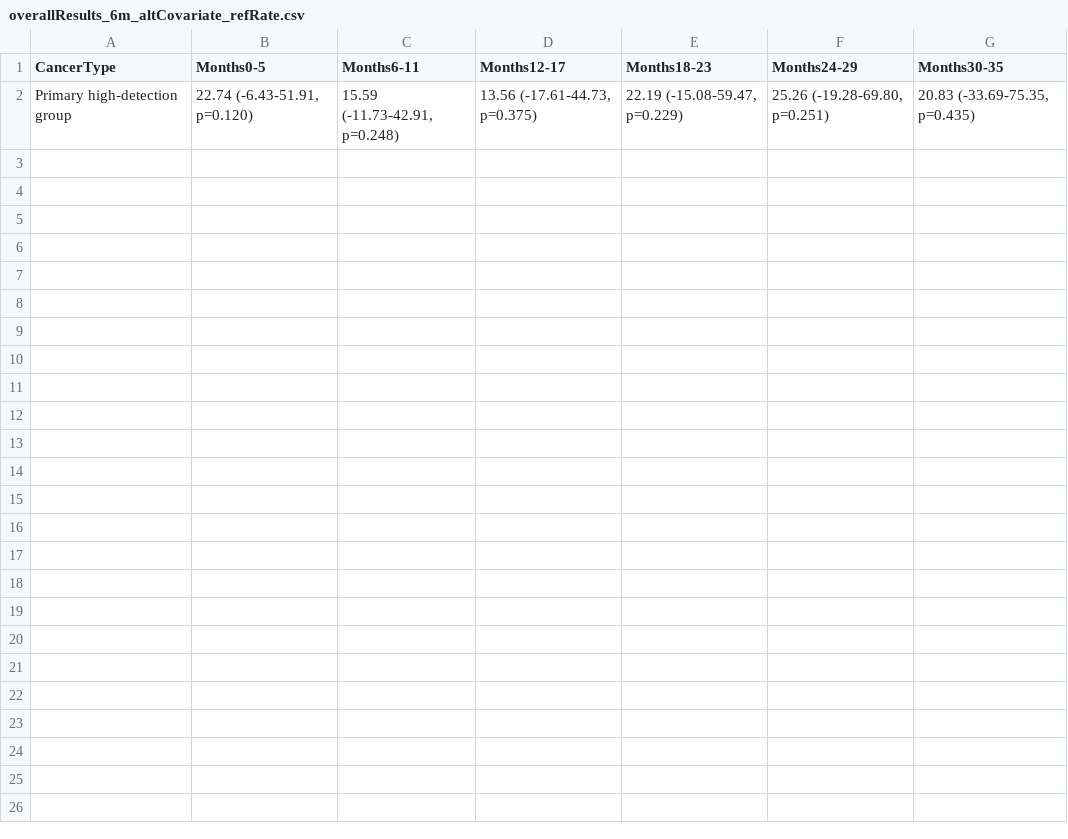
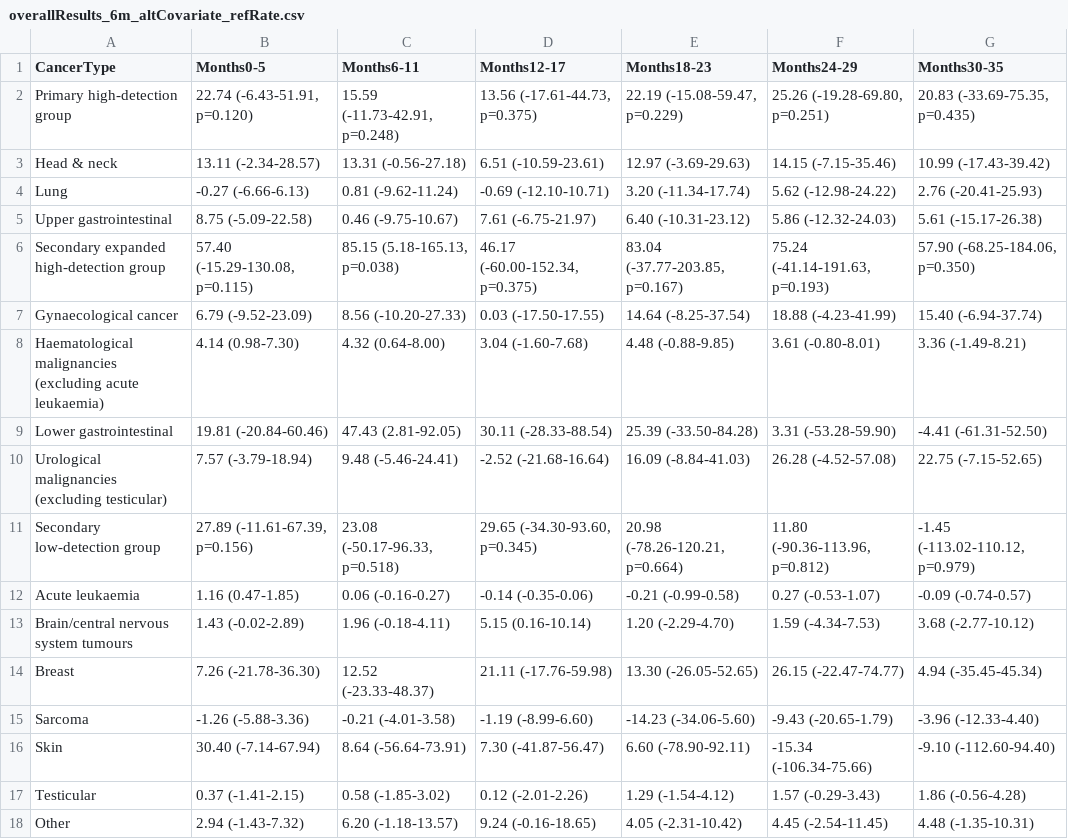
Before and after one commit to RANDCorporation/mced-spillover-2025, a CSV file: data/results/overallResults_6m_altCovariate_refRate.csv, drawn as a sheet; the diff names each change by its address in the sheet, - before the commit and + after, or states it on an @@ line.

```diff
--- a/data/results/overallResults_6m_altCovariate_refRate.csv
+++ b/data/results/overallResults_6m_altCovariate_refRate.csv
+row 3: Head & neck | 13.11 (-2.34-28.57) | 13.31 (-0.56-27.18) | 6.51 (-10.59-23.61) | 12.97 (-3.69-29.63) | 14.15 (-7.15-35.46) | 10.99 (-17.43-39.42)
+row 4: Lung | -0.27 (-6.66-6.13) | 0.81 (-9.62-11.24) | -0.69 (-12.10-10.71) | 3.20 (-11.34-17.74) | 5.62 (-12.98-24.22) | 2.76 (-20.41-25.93)
+row 5: Upper gastrointestinal | 8.75 (-5.09-22.58) | 0.46 (-9.75-10.67) | 7.61 (-6.75-21.97) | 6.40 (-10.31-23.12) | 5.86 (-12.32-24.03) | 5.61 (-15.17-26.38)
+row 6: Secondary expanded high-detection group | 57.40 (-15.29-130.08, p=0.115) | 85.15 (5.18-165.13, p=0.038) | 46.17 (-60.00-152.34, p=0.375) | 83.04 (-37.77-203.85, p=0.167) | 75.24 (-41.14-191.63, p=0.193) | 57.90 (-68.25-184.06, p=0.350)
+row 7: Gynaecological cancer | 6.79 (-9.52-23.09) | 8.56 (-10.20-27.33) | 0.03 (-17.50-17.55) | 14.64 (-8.25-37.54) | 18.88 (-4.23-41.99) | 15.40 (-6.94-37.74)
+row 8: Haematological malignancies (excluding acute leukaemia) | 4.14 (0.98-7.30) | 4.32 (0.64-8.00) | 3.04 (-1.60-7.68) | 4.48 (-0.88-9.85) | 3.61 (-0.80-8.01) | 3.36 (-1.49-8.21)
+row 9: Lower gastrointestinal | 19.81 (-20.84-60.46) | 47.43 (2.81-92.05) | 30.11 (-28.33-88.54) | 25.39 (-33.50-84.28) | 3.31 (-53.28-59.90) | -4.41 (-61.31-52.50)
+row 10: Urological malignancies (excluding testicular) | 7.57 (-3.79-18.94) | 9.48 (-5.46-24.41) | -2.52 (-21.68-16.64) | 16.09 (-8.84-41.03) | 26.28 (-4.52-57.08) | 22.75 (-7.15-52.65)
+row 11: Secondary low-detection group | 27.89 (-11.61-67.39, p=0.156) | 23.08 (-50.17-96.33, p=0.518) | 29.65 (-34.30-93.60, p=0.345) | 20.98 (-78.26-120.21, p=0.664) | 11.80 (-90.36-113.96, p=0.812) | -1.45 (-113.02-110.12, p=0.979)
+row 12: Acute leukaemia | 1.16 (0.47-1.85) | 0.06 (-0.16-0.27) | -0.14 (-0.35-0.06) | -0.21 (-0.99-0.58) | 0.27 (-0.53-1.07) | -0.09 (-0.74-0.57)
+row 13: Brain/central nervous system tumours | 1.43 (-0.02-2.89) | 1.96 (-0.18-4.11) | 5.15 (0.16-10.14) | 1.20 (-2.29-4.70) | 1.59 (-4.34-7.53) | 3.68 (-2.77-10.12)
+row 14: Breast | 7.26 (-21.78-36.30) | 12.52 (-23.33-48.37) | 21.11 (-17.76-59.98) | 13.30 (-26.05-52.65) | 26.15 (-22.47-74.77) | 4.94 (-35.45-45.34)
+row 15: Sarcoma | -1.26 (-5.88-3.36) | -0.21 (-4.01-3.58) | -1.19 (-8.99-6.60) | -14.23 (-34.06-5.60) | -9.43 (-20.65-1.79) | -3.96 (-12.33-4.40)
+row 16: Skin | 30.40 (-7.14-67.94) | 8.64 (-56.64-73.91) | 7.30 (-41.87-56.47) | 6.60 (-78.90-92.11) | -15.34 (-106.34-75.66) | -9.10 (-112.60-94.40)
+row 17: Testicular | 0.37 (-1.41-2.15) | 0.58 (-1.85-3.02) | 0.12 (-2.01-2.26) | 1.29 (-1.54-4.12) | 1.57 (-0.29-3.43) | 1.86 (-0.56-4.28)
+row 18: Other | 2.94 (-1.43-7.32) | 6.20 (-1.18-13.57) | 9.24 (-0.16-18.65) | 4.05 (-2.31-10.42) | 4.45 (-2.54-11.45) | 4.48 (-1.35-10.31)
```
Also changed, not shown: data/results/overallResults_6m_14days_delayRate.csv, data/results/overallResults_6m_noCovariate_refRate.csv, 54 other files.
